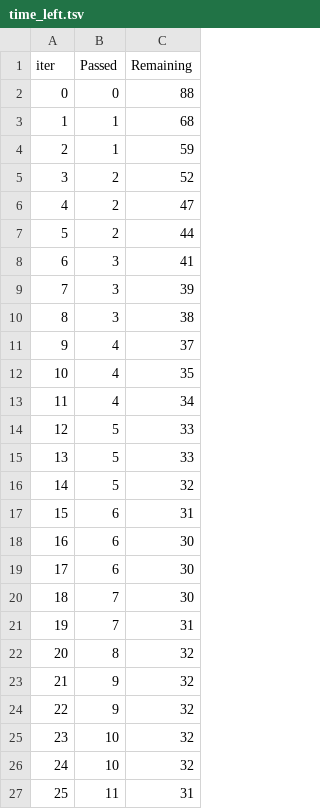
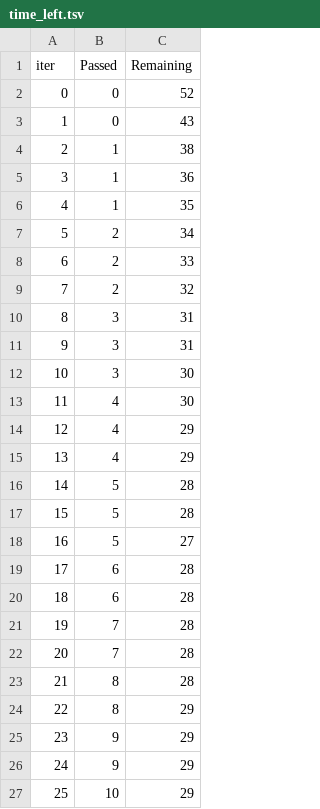
Before and after one commit to pogodaa/tretiy_intensiv, a TSV file: catboost_info/time_left.tsv, drawn as a sheet; only a part is shown; the diff covers the shown part only.

```diff
--- a/catboost_info/time_left.tsv
+++ b/catboost_info/time_left.tsv
@@ -1,27 +1,27 @@
 iter	Passed	Remaining
-0	0	88
-1	1	68
-2	1	59
-3	2	52
-4	2	47
-5	2	44
-6	3	41
-7	3	39
-8	3	38
-9	4	37
-10	4	35
-11	4	34
-12	5	33
-13	5	33
-14	5	32
-15	6	31
-16	6	30
-17	6	30
-18	7	30
-19	7	31
-20	8	32
-21	9	32
-22	9	32
-23	10	32
-24	10	32
-25	11	31
+0	0	52
+1	0	43
+2	1	38
+3	1	36
+4	1	35
+5	2	34
+6	2	33
+7	2	32
+8	3	31
+9	3	31
+10	3	30
+11	4	30
+12	4	29
+13	4	29
+14	5	28
+15	5	28
+16	5	27
+17	6	28
+18	6	28
+19	7	28
+20	7	28
+21	8	28
+22	8	29
+23	9	29
+24	9	29
+25	10	29
```
Also changed, not shown: 144 edited cells elsewhere in this file, 17 other files.
